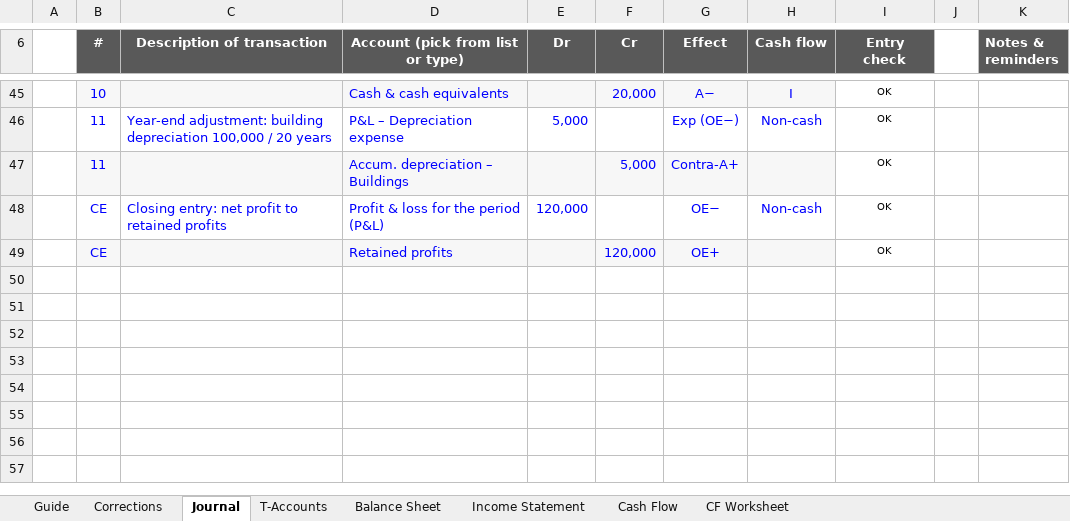
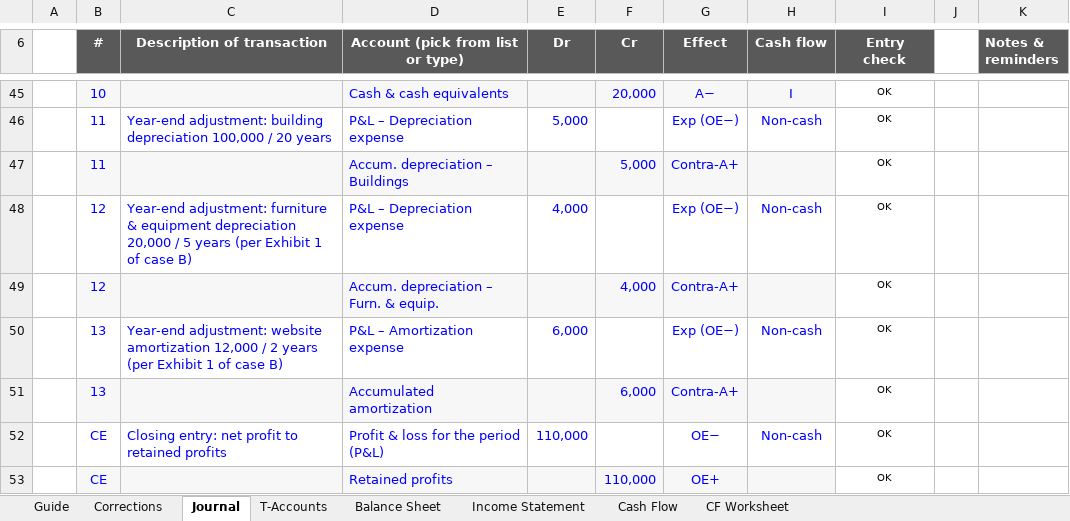
Before and after one commit to efortempsIESE/IESEActivity, an Excel workbook: Accounting/Maria_Soldevila_A_solution.xlsx, sheet Journal, drawn as a sheet; only a part is shown, gaps mark what is left out; values as stored, in another font and other column widths than the file's, no borders; conditional formats not drawn; addresses are those after the commit; the diff names each change by its address in the sheet, - before the commit and + after, or states it on an @@ line.

```diff
--- a/Accounting/Maria_Soldevila_A_solution.xlsx (sheet Journal)
+++ b/Accounting/Maria_Soldevila_A_solution.xlsx (sheet Journal)
+row 48:  | 12 | Year-end adjustment: furniture & equipment depreciation 20,000 / 5 years (per Exhibit 1 of case B) | P&L – Depreciation expense | 4,000 |  | Exp (OE−) | Non-cash | OK
+row 49:  | 12 |  | Accum. depreciation – Furn. & equip. |  | 4,000 | Contra-A+ |  | OK
+row 50:  | 13 | Year-end adjustment: website amortization 12,000 / 2 years (per Exhibit 1 of case B) | P&L – Amortization expense | 6,000 |  | Exp (OE−) | Non-cash | OK
+row 51:  | 13 |  | Accumulated amortization |  | 6,000 | Contra-A+ |  | OK
-E52 (Dr): 120,000
+E52 (Dr): 110,000
-F53 (Cr): 120,000
+F53 (Cr): 110,000
```
Also changed, not shown: sheet Income Statement, sheet T-Accounts, sheet Balance Sheet, sheet Corrections, sheet CF Worksheet, sheet Cash Flow, formulas that keep their value, 5 other files.
